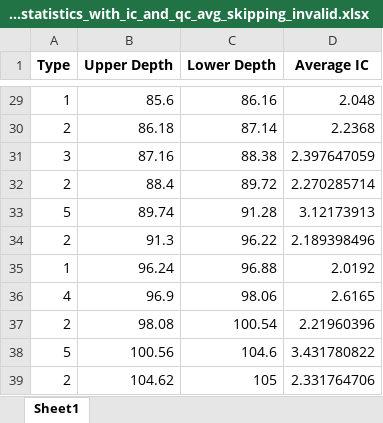
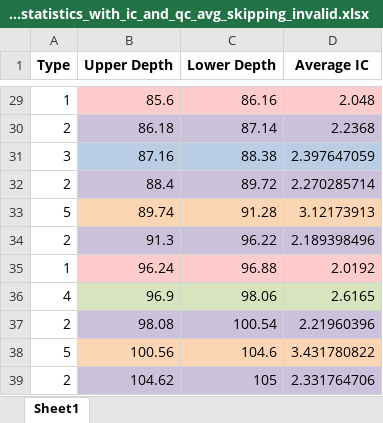
Before and after one commit to MengchunLin/CECI, an Excel workbook: 02soil_depth_statistics_with_ic_and_qc_avg_skipping_invalid.xlsx, sheet Sheet1, drawn as a sheet; only a part is shown, gaps mark what is left out; values as stored, in another font and other column widths than the file's, no borders; conditional formats not drawn; the diff covers the shown part only; the diff names each change by its address in the sheet, - before the commit and + after, or states it on an @@ line.

```diff
--- a/02soil_depth_statistics_with_ic_and_qc_avg_skipping_invalid.xlsx (sheet Sheet1)
+++ b/02soil_depth_statistics_with_ic_and_qc_avg_skipping_invalid.xlsx (sheet Sheet1)
-B29:D29 fill: none
+B29:D29 fill: #FFCCCC
-B30:D30 fill: none
+B30:D30 fill: #CCC1DA
-B31:D31 fill: none
+B31:D31 fill: #B9CDE5
-B32:D32 fill: none
+B32:D32 fill: #CCC1DA
-B33:D33 fill: none
+B33:D33 fill: #FCD5B5
-B34:D34 fill: none
+B34:D34 fill: #CCC1DA
-B35:D35 fill: none
+B35:D35 fill: #FFCCCC
-B36:D36 fill: none
+B36:D36 fill: #D7E4BD
-B37:D37 fill: none
+B37:D37 fill: #CCC1DA
-B38:D38 fill: none
+B38:D38 fill: #FCD5B5
-B39:D39 fill: none
+B39:D39 fill: #CCC1DA
```
Also changed, not shown: cell formats elsewhere in this sheet, 04soil_depth_statistics_with_ic_and_qc_avg_skipping_invalid.xlsx, 2 other files.
